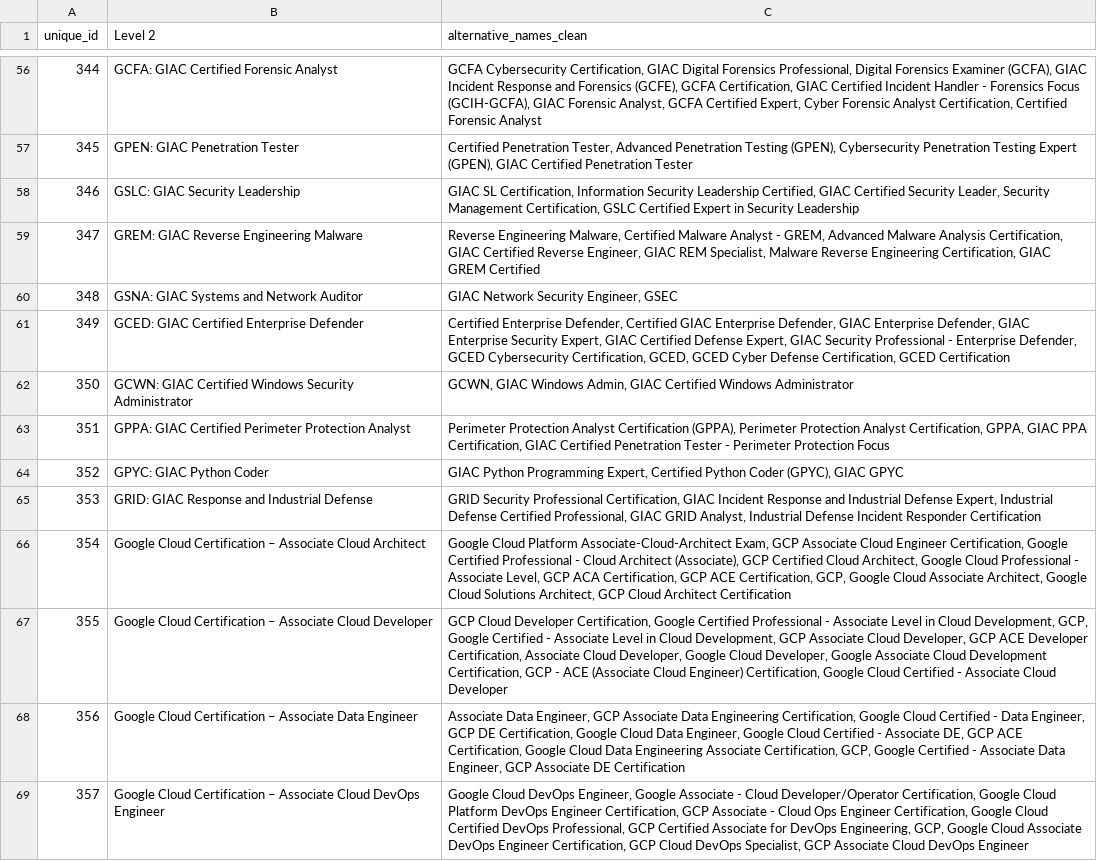
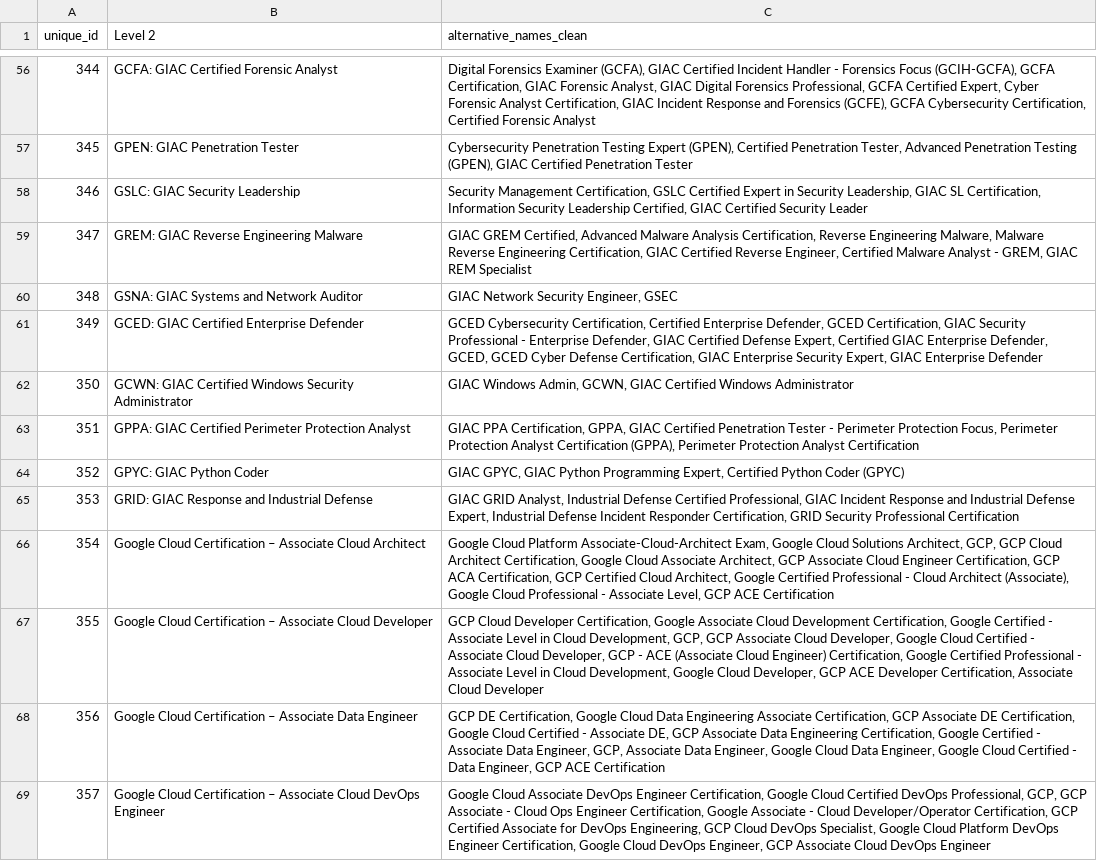
Before and after one commit to epfl-ml4ed/SkillThrills, a CSV file: data/taxonomy/certifications_alternative_names.csv, drawn as a sheet; only a part is shown, gaps mark what is left out; the diff covers the shown part only; the diff names each change by its address in the sheet, - before the commit and + after, or states it on an @@ line.

```diff
--- a/data/taxonomy/certifications_alternative_names.csv
+++ b/data/taxonomy/certifications_alternative_names.csv
-C56 (alternative_names_clean): GCFA Cybersecurity Certification, GIAC Digital Forensics Professional, Digital Forensics Examiner (GCFA), GIAC Incident Response and Forensics (GCFE), GCFA Certification, GIAC Certified Incident Handler - Forensics Focus (GCIH-GCFA), GIAC Forensic Analyst, GCFA Certified Expert, Cyber Forensic Analyst Certification, Certified…
+C56 (alternative_names_clean): Digital Forensics Examiner (GCFA), GIAC Certified Incident Handler - Forensics Focus (GCIH-GCFA), GCFA Certification, GIAC Forensic Analyst, GIAC Digital Forensics Professional, GCFA Certified Expert, Cyber Forensic Analyst Certification, GIAC Incident Response and Forensics (GCFE), GCFA Cybersecurity Certification, Certified…
-C57 (alternative_names_clean): Certified Penetration Tester, Advanced Penetration Testing (GPEN), Cybersecurity Penetration Testing Expert (GPEN), GIAC…
+C57 (alternative_names_clean): Cybersecurity Penetration Testing Expert (GPEN), Certified Penetration Tester, Advanced Penetration Testing (GPEN), GIAC…
-C58 (alternative_names_clean): GIAC SL Certification, Information Security Leadership Certified, GIAC Certified Security Leader, Security Management Certification, GSLC Certified Expert in Security Leadership
+C58 (alternative_names_clean): Security Management Certification, GSLC Certified Expert in Security Leadership, GIAC SL Certification, Information Security Leadership Certified, GIAC Certified Security Leader
-C59 (alternative_names_clean): Reverse Engineering Malware, Certified Malware Analyst - GREM, Advanced Malware Analysis Certification, GIAC Certified Reverse Engineer, GIAC REM Specialist, Malware Reverse Engineering Certification, GIAC GREM Certified
+C59 (alternative_names_clean): GIAC GREM Certified, Advanced Malware Analysis Certification, Reverse Engineering Malware, Malware Reverse Engineering Certification, GIAC Certified Reverse Engineer, Certified Malware Analyst - GREM, GIAC REM Specialist
-C61 (alternative_names_clean): Certified Enterprise Defender, Certified GIAC Enterprise Defender, GIAC Enterprise Defender, GIAC Enterprise Security Expert, GIAC Certified Defense Expert, GIAC Security Professional - Enterprise Defender, GCED Cybersecurity Certification, GCED, GCED Cyber Defense Certification, GCED Certification
+C61 (alternative_names_clean): GCED Cybersecurity Certification, Certified Enterprise Defender, GCED Certification, GIAC Security Professional - Enterprise Defender, GIAC Certified Defense Expert, Certified GIAC Enterprise Defender, GCED, GCED Cyber Defense Certification, GIAC Enterprise Security Expert, GIAC Enterprise Defender
-C62 (alternative_names_clean): GCWN, GIAC Windows Admin, GIAC Certified…
+C62 (alternative_names_clean): GIAC Windows Admin, GCWN, GIAC Certified…
-C63 (alternative_names_clean): Perimeter Protection Analyst Certification (GPPA), Perimeter Protection Analyst Certification, GPPA, GIAC PPA Certification, GIAC Certified Penetration Tester - Perimeter Protection Focus
+C63 (alternative_names_clean): GIAC PPA Certification, GPPA, GIAC Certified Penetration Tester - Perimeter Protection Focus, Perimeter Protection Analyst Certification (GPPA), Perimeter Protection Analyst Certification
-C64 (alternative_names_clean): GIAC Python Programming Expert, Certified Python Coder (GPYC), GIAC GPYC
+C64 (alternative_names_clean): GIAC GPYC, GIAC Python Programming Expert, Certified Python Coder (GPYC)
-C65 (alternative_names_clean): GRID Security Professional Certification, GIAC Incident Response and Industrial Defense Expert, Industrial Defense Certified Professional, GIAC GRID Analyst, Industrial Defense Incident Responder Certification
+C65 (alternative_names_clean): GIAC GRID Analyst, Industrial Defense Certified Professional, GIAC Incident Response and Industrial Defense Expert, Industrial Defense Incident Responder Certification, GRID Security Professional Certification
-C66 (alternative_names_clean): …Associate-Cloud-Architect Exam, GCP Associate Cloud Engineer Certification, Google Certified Professional - Cloud Architect (Associate), GCP Certified Cloud Architect, Google Cloud Professional - Associate Level, GCP ACA Certification, GCP ACE Certification, GCP, Google Cloud Associate Architect, Google Cloud Solutions Architect, GCP Cloud Architect Certification
+C66 (alternative_names_clean): …Associate-Cloud-Architect Exam, Google Cloud Solutions Architect, GCP, GCP Cloud Architect Certification, Google Cloud Associate Architect, GCP Associate Cloud Engineer Certification, GCP ACA Certification, GCP Certified Cloud Architect, Google Certified Professional - Cloud Architect (Associate), Google Cloud Professional - Associate Level, GCP ACE Certification
-C67 (alternative_names_clean): …Certification, Google Certified Professional - Associate Level in Cloud Development, GCP, Google Certified - Associate Level in Cloud Development, GCP Associate Cloud Developer, GCP ACE Developer Certification, Associate Cloud Developer, Google Cloud Developer, Google Associate Cloud Development Certification, GCP - ACE (Associate Cloud Engineer) Certification, Google Cloud Certified - Associate Cloud…
+C67 (alternative_names_clean): …Certification, Google Associate Cloud Development Certification, Google Certified - Associate Level in Cloud Development, GCP, GCP Associate Cloud Developer, Google Cloud Certified - Associate Cloud Developer, GCP - ACE (Associate Cloud Engineer) Certification, Google Certified Professional - Associate Level in Cloud Development, Google Cloud Developer, GCP ACE Developer Certification, Associate Cloud…
-C68 (alternative_names_clean): Associate Data Engineer, GCP Associate Data Engineering Certification, Google Cloud Certified - Data Engineer, GCP DE Certification, Google Cloud Data Engineer, Google Cloud Certified - Associate DE, GCP ACE Certification, Google Cloud Data Engineering Associate Certification, GCP, Google Certified - Associate Data Engineer, GCP Associate DE Certification
+C68 (alternative_names_clean): GCP DE Certification, Google Cloud Data Engineering Associate Certification, GCP Associate DE Certification, Google Cloud Certified - Associate DE, GCP Associate Data Engineering Certification, Google Certified - Associate Data Engineer, GCP, Associate Data Engineer, Google Cloud Data Engineer, Google Cloud Certified - Data Engineer, GCP ACE Certification
-C69 (alternative_names_clean): Google Cloud DevOps Engineer, Google Associate - Cloud Developer/Operator Certification, Google Cloud Platform DevOps Engineer Certification, GCP Associate - Cloud Ops Engineer Certification, Google Cloud Certified DevOps Professional, GCP Certified Associate for DevOps Engineering, GCP, Google Cloud Associate DevOps Engineer Certification, GCP Cloud DevOps Specialist, GCP Associate…
+C69 (alternative_names_clean): Google Cloud Associate DevOps Engineer Certification, Google Cloud Certified DevOps Professional, GCP, GCP Associate - Cloud Ops Engineer Certification, Google Associate - Cloud Developer/Operator Certification, GCP Certified Associate for DevOps Engineering, GCP Cloud DevOps Specialist, Google Cloud Platform DevOps Engineer Certification, Google Cloud DevOps Engineer, GCP Associate…
```
Also changed, not shown: 161 edited cells elsewhere in this file, data/taxonomy/tech_certif_lang.csv, data/taxonomy/technologies_alternative_names.csv, 10 other files.
